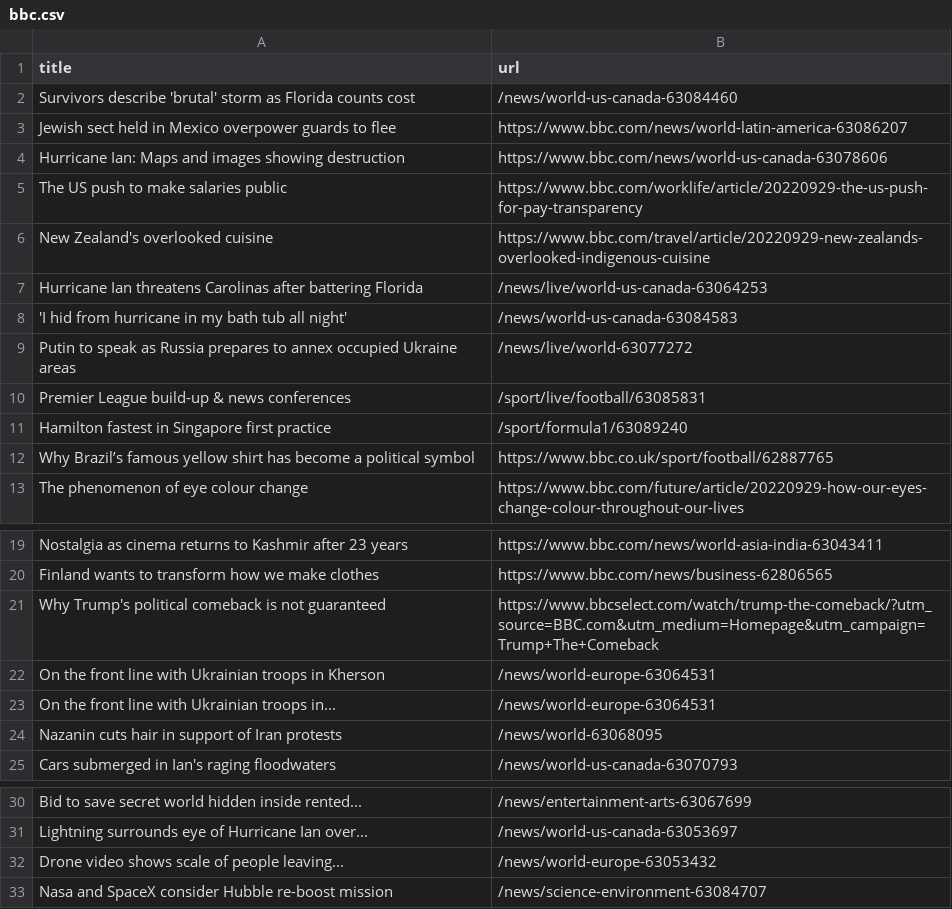
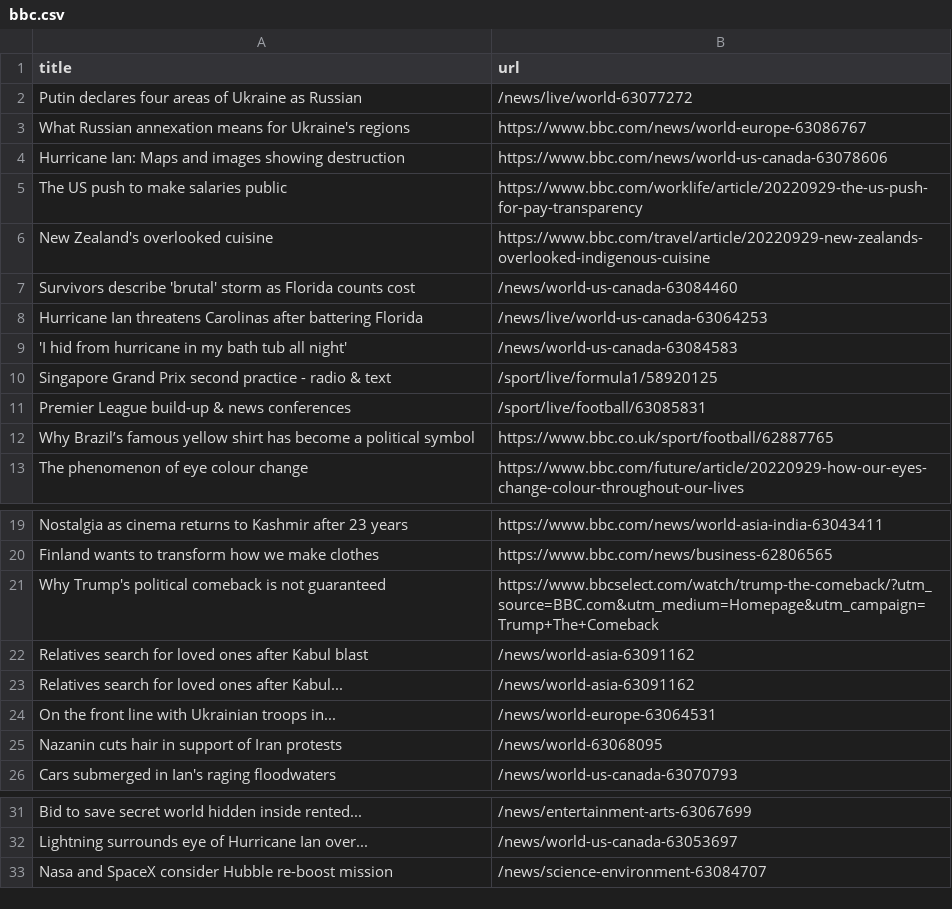
Before and after one commit to bryan-baker/automatic-scraper-bbc, a CSV file: bbc.csv, drawn as a sheet; only a part is shown, gaps mark what is left out.

```diff
--- a/bbc.csv
+++ b/bbc.csv
@@ -1,4 +1,4 @@
 title,url
-Survivors describe 'brutal' storm as Florida counts cost,/news/world-us-canada-63084460
-Jewish sect held in Mexico overpower guards to flee,https://www.bbc.com/news/world-latin-america-63086207
+Putin declares four areas of Ukraine as Russian,/news/live/world-63077272
+What Russian annexation means for Ukraine's regions,https://www.bbc.com/news/world-europe-63086767
 Hurricane Ian: Maps and images showing destruction,https://www.bbc.com/news/world-us-canada-63078606
@@ -6,7 +6,7 @@ The US push to make salaries public,https://www.bbc.com/worklife/article/2022092
 New Zealand's overlooked cuisine,https://www.bbc.com/travel/article/20220929-new-zealands-overlooked-indigenous-cuisine
+Survivors describe 'brutal' storm as Florida counts cost,/news/world-us-canada-63084460
 Hurricane Ian threatens Carolinas after battering Florida,/news/live/world-us-canada-63064253
 'I hid from hurricane in my bath tub all night',/news/world-us-canada-63084583
-Putin to speak as Russia prepares to annex occupied Ukraine areas,/news/live/world-63077272
+Singapore Grand Prix second practice - radio & text,/sport/live/formula1/58920125
 Premier League build-up & news conferences,/sport/live/football/63085831
-Hamilton fastest in Singapore first practice,/sport/formula1/63089240
 Why Brazil’s famous yellow shirt has become a political symbol,https://www.bbc.co.uk/sport/football/62887765
@@ -21,3 +21,4 @@ Finland wants to transform how we make clothes,https://www.bbc.com/news/business
 Why Trump's political comeback is not guaranteed,https://www.bbcselect.com/watch/trump-the-comeback/?utm_source=BBC.com&utm_medium=Homepage&utm_campaign=Trump+The+Comeback
-On the front line with Ukrainian troops in Kherson,/news/world-europe-63064531
+Relatives search for loved ones after Kabul blast,/news/world-asia-63091162
+Relatives search for loved ones after Kabul...,/news/world-asia-63091162
 On the front line with Ukrainian troops in...,/news/world-europe-63064531
@@ -31,3 +32,2 @@ Bid to save secret world hidden inside rented...,/news/entertainment-arts-630676
 Lightning surrounds eye of Hurricane Ian over...,/news/world-us-canada-63053697
-Drone video shows scale of people leaving...,/news/world-europe-63053432
 Nasa and SpaceX consider Hubble re-boost mission,/news/science-environment-63084707
```
